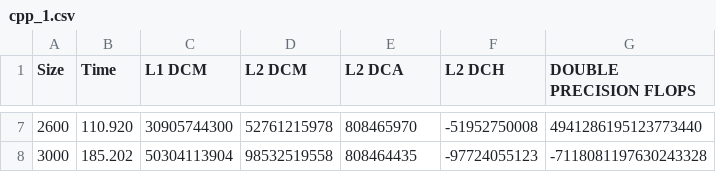
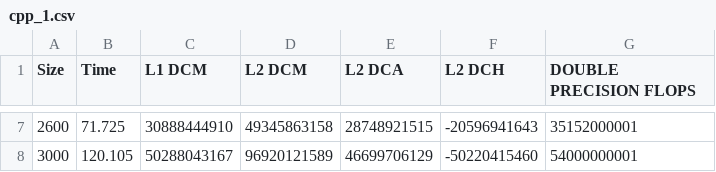
Before and after one commit to pedrogomes29/Trivia, a CSV file: assign1/src/cpp_1.csv, drawn as a sheet; only a part is shown, gaps mark what is left out; the diff covers the shown part only.

```diff
--- a/assign1/src/cpp_1.csv
+++ b/assign1/src/cpp_1.csv
@@ -7,2 +7,2 @@ Size,Time,L1 DCM,L2 DCM,L2 DCA,L2 DCH,DOUBLE PRECISION FLOPS
-2600,110.920,30905744300,52761215978,808465970,-51952750008,4941286195123773440
-3000,185.202,50304113904,98532519558,808464435,-97724055123,-7118081197630243328
+2600,71.725,30888444910,49345863158,28748921515,-20596941643,35152000001
+3000,120.105,50288043167,96920121589,46699706129,-50220415460,54000000001
```
Also changed, not shown: 30 edited cells elsewhere in this file, assign1/src/cpp_2_a.csv, assign1/src/cpp_2_b.csv, 5 other files.
